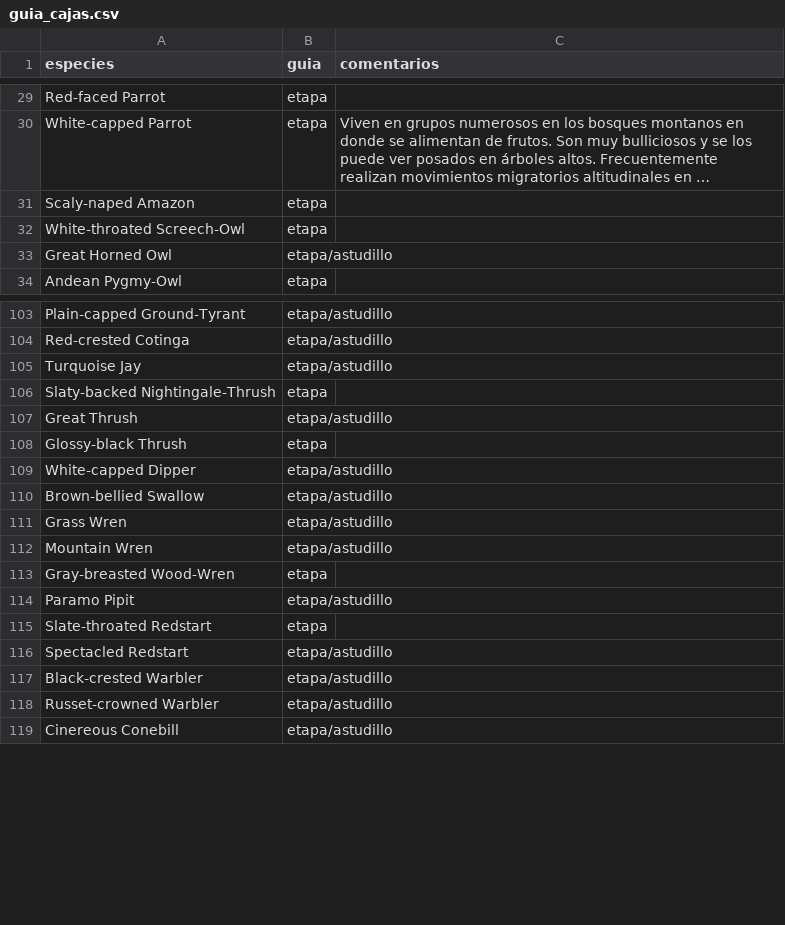
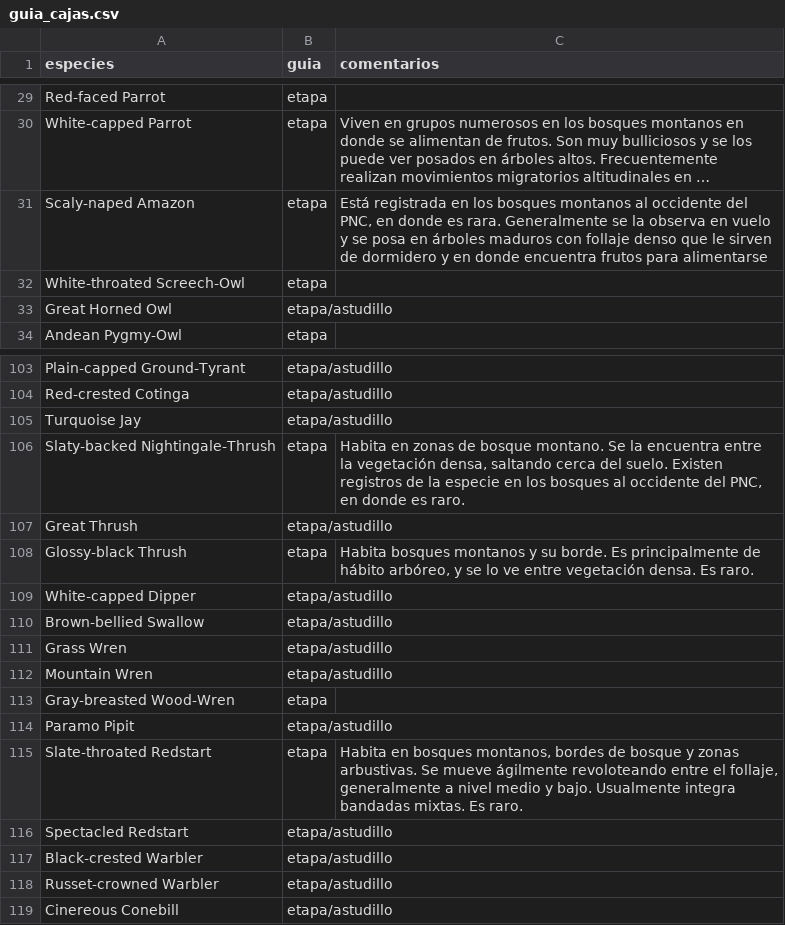
Before and after one commit to g-normand/cuenca_birding, a CSV file: files/guia_cajas.csv, drawn as a sheet; only a part is shown, gaps mark what is left out; long unchanged cells end in …; the diff names each change by its address in the sheet, - before the commit and + after, or states it on an @@ line.

Commit message:
Update data

```diff
--- a/files/guia_cajas.csv
+++ b/files/guia_cajas.csv
-C31 (comentarios): (empty)
+C31 (comentarios): Está registrada en los bosques montanos al occidente del PNC, en donde es rara. Generalmente se la observa en vuelo y se posa en árboles maduros con follaje denso que le sirven de dormidero y en donde encuentra frutos para alimentarse
-C106 (comentarios): (empty)
+C106 (comentarios): Habita en zonas de bosque montano. Se la encuentra entre la vegetación densa, saltando cerca del suelo. Existen registros de la especie en los bosques al occidente del PNC, en donde es raro.
-C108 (comentarios): (empty)
+C108 (comentarios): Habita bosques montanos y su borde. Es principalmente de hábito arbóreo, y se lo ve entre vegetación densa. Es raro.
-C115 (comentarios): (empty)
+C115 (comentarios): Habita en bosques montanos, bordes de bosque y zonas arbustivas. Se mueve ágilmente revoloteando entre el follaje, generalmente a nivel medio y bajo. Usualmente integra bandadas mixtas. Es raro.
```
Also changed, not shown: files/guia_uda.csv, 19 other files.
